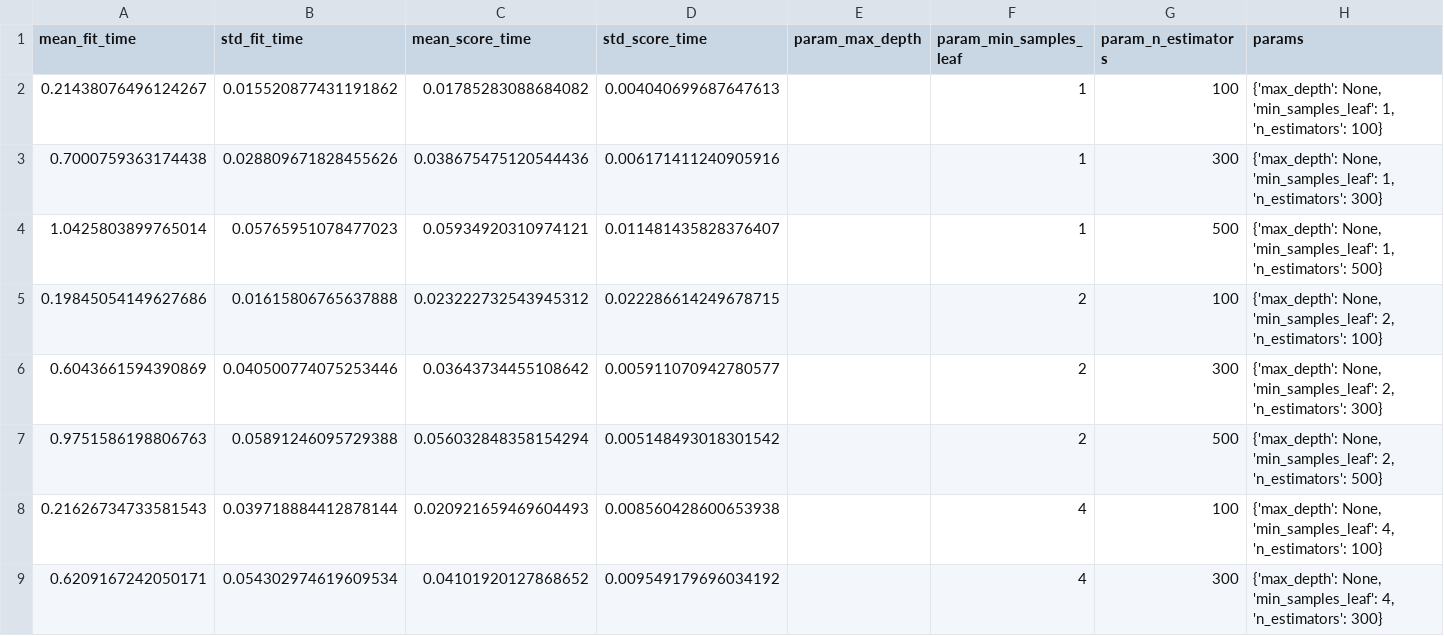
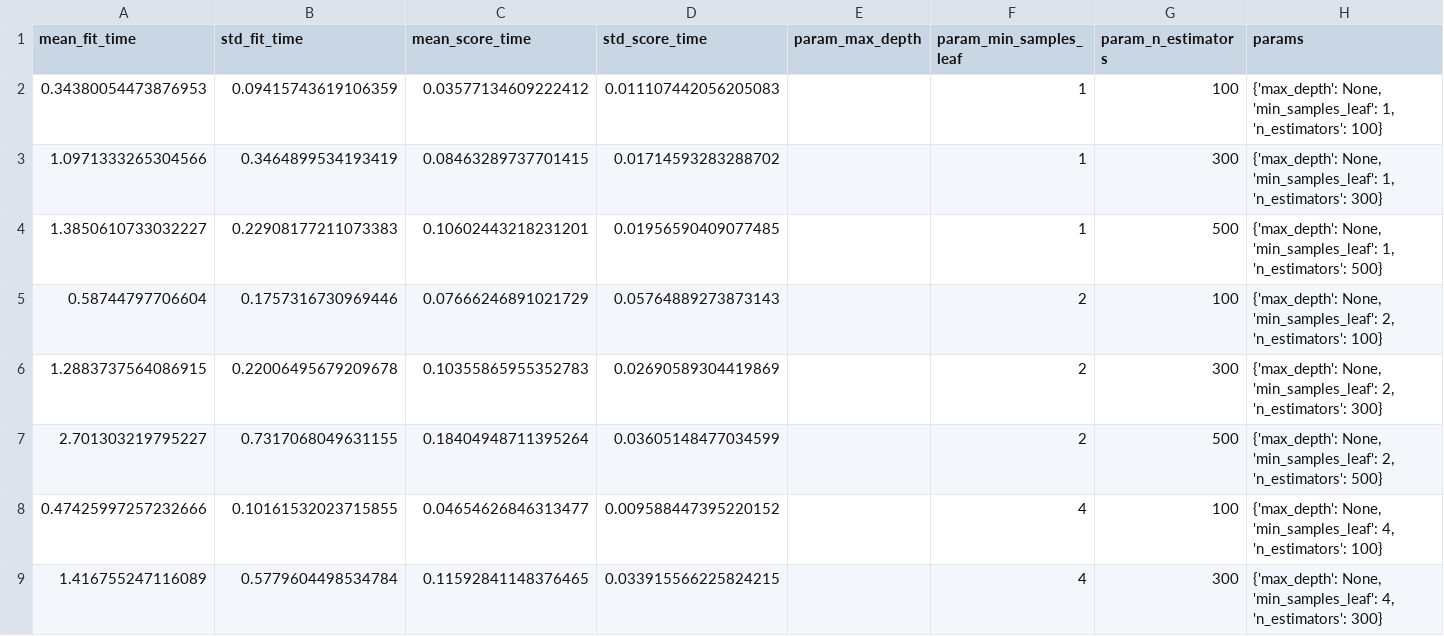
Before and after one commit to maritriv/TFG-Donacion-Renal-ml-web, a CSV file: outputs/model_training/real/seed_1/mid/random_forest/grid_search_results.csv, drawn as a sheet; only a part is shown; the diff covers the shown part only; the diff names each change by its address in the sheet, - before the commit and + after, or states it on an @@ line.

```diff
--- a/outputs/model_training/real/seed_1/mid/random_forest/grid_search_results.csv
+++ b/outputs/model_training/real/seed_1/mid/random_forest/grid_search_results.csv
-A2 (mean_fit_time): 0.21438076496124267
+A2 (mean_fit_time): 0.34380054473876953
-B2 (std_fit_time): 0.015520877431191862
+B2 (std_fit_time): 0.09415743619106359
-C2 (mean_score_time): 0.01785283088684082
+C2 (mean_score_time): 0.03577134609222412
-D2 (std_score_time): 0.004040699687647613
+D2 (std_score_time): 0.011107442056205083
-A3 (mean_fit_time): 0.7000759363174438
+A3 (mean_fit_time): 1.0971333265304566
-B3 (std_fit_time): 0.028809671828455626
+B3 (std_fit_time): 0.3464899534193419
-C3 (mean_score_time): 0.038675475120544436
+C3 (mean_score_time): 0.08463289737701415
-D3 (std_score_time): 0.006171411240905916
+D3 (std_score_time): 0.01714593283288702
-A4 (mean_fit_time): 1.0425803899765014
+A4 (mean_fit_time): 1.3850610733032227
-B4 (std_fit_time): 0.05765951078477023
+B4 (std_fit_time): 0.22908177211073383
-C4 (mean_score_time): 0.05934920310974121
+C4 (mean_score_time): 0.10602443218231201
-D4 (std_score_time): 0.011481435828376407
+D4 (std_score_time): 0.01956590409077485
-A5 (mean_fit_time): 0.19845054149627686
+A5 (mean_fit_time): 0.58744797706604
-B5 (std_fit_time): 0.01615806765637888
+B5 (std_fit_time): 0.1757316730969446
-C5 (mean_score_time): 0.023222732543945312
+C5 (mean_score_time): 0.07666246891021729
-D5 (std_score_time): 0.022286614249678715
+D5 (std_score_time): 0.05764889273873143
-A6 (mean_fit_time): 0.6043661594390869
+A6 (mean_fit_time): 1.2883737564086915
-B6 (std_fit_time): 0.040500774075253446
+B6 (std_fit_time): 0.22006495679209678
-C6 (mean_score_time): 0.03643734455108642
+C6 (mean_score_time): 0.10355865955352783
-D6 (std_score_time): 0.005911070942780577
+D6 (std_score_time): 0.02690589304419869
-A7 (mean_fit_time): 0.9751586198806763
+A7 (mean_fit_time): 2.701303219795227
-B7 (std_fit_time): 0.05891246095729388
+B7 (std_fit_time): 0.7317068049631155
-C7 (mean_score_time): 0.056032848358154294
+C7 (mean_score_time): 0.18404948711395264
-D7 (std_score_time): 0.005148493018301542
+D7 (std_score_time): 0.03605148477034599
-A8 (mean_fit_time): 0.21626734733581543
+A8 (mean_fit_time): 0.47425997257232666
-B8 (std_fit_time): 0.039718884412878144
+B8 (std_fit_time): 0.10161532023715855
-C8 (mean_score_time): 0.020921659469604493
+C8 (mean_score_time): 0.04654626846313477
-D8 (std_score_time): 0.008560428600653938
+D8 (std_score_time): 0.009588447395220152
-A9 (mean_fit_time): 0.6209167242050171
+A9 (mean_fit_time): 1.416755247116089
-B9 (std_fit_time): 0.054302974619609534
+B9 (std_fit_time): 0.5779604498534784
-C9 (mean_score_time): 0.04101920127868652
+C9 (mean_score_time): 0.11592841148376465
-D9 (std_score_time): 0.009549179696034192
+D9 (std_score_time): 0.033915566225824215
```
Also changed, not shown: 76 edited cells elsewhere in this file, data/processed/dataset_mid_synthetic.csv, data/processed/dataset_transfer_synthetic.csv, 8 other files.
